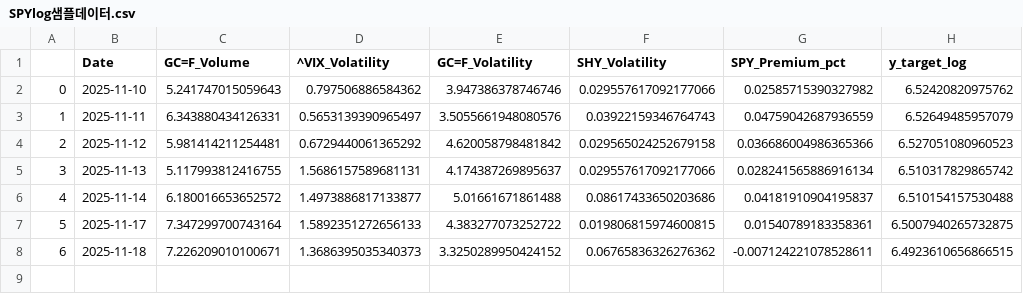
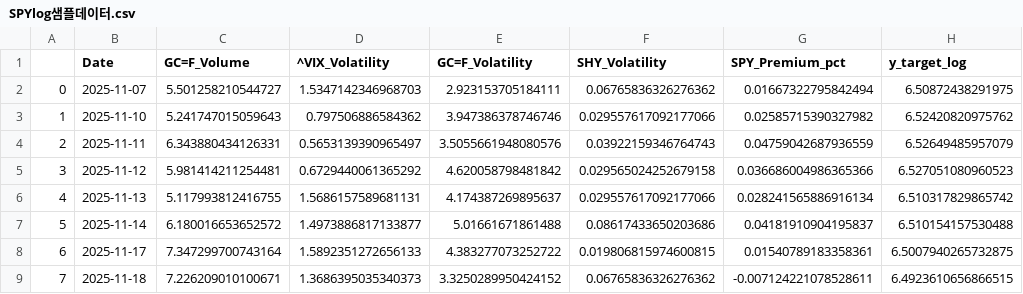
Before and after one commit to sooieong/SP500_Prediction, a CSV file: 예측/SPYlog샘플데이터.csv, drawn as a sheet; addresses are those after the commit; the diff names each change by its address in the sheet, - before the commit and + after, or states it on an @@ line.

```diff
--- a/예측/SPYlog샘플데이터.csv
+++ b/예측/SPYlog샘플데이터.csv
+row 2: 0 | 2025-11-07 | 5.501258210544727 | 1.5347142346968703 | 2.923153705184111 | 0.06765836326276362 | 0.01667322795842494 | 6.50872438291975
@@ column A renumbered from row 3 down @@
```
Also changed, not shown: 1 other file.
